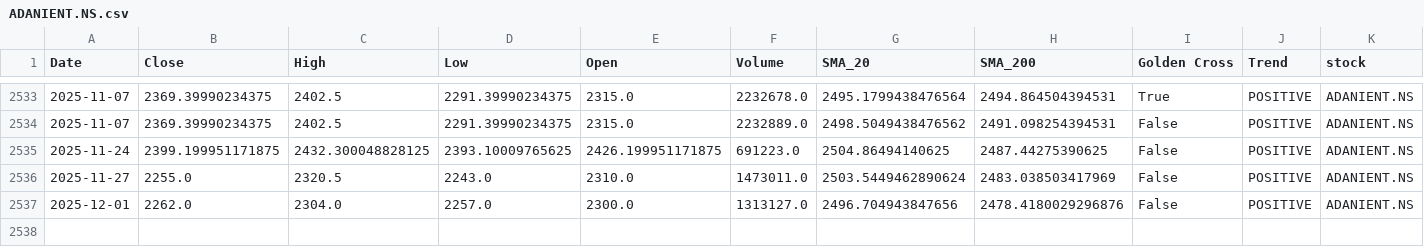
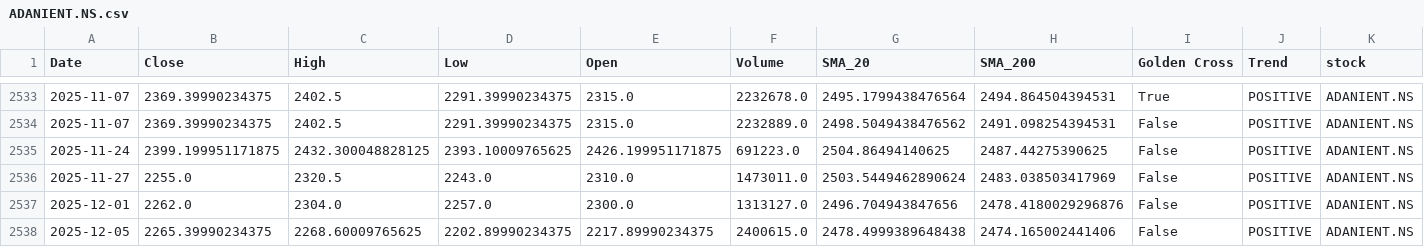
Before and after one commit to sohamdeshpande/nifty-analysis, a CSV file: data/ADANIENT.NS.csv, drawn as a sheet; only a part is shown, gaps mark what is left out; rows hold the shown columns only; the diff names each change by its address in the sheet, - before the commit and + after, or states it on an @@ line.

```diff
--- a/data/ADANIENT.NS.csv
+++ b/data/ADANIENT.NS.csv
+row 2538: 2025-12-05 | 2265.39990234375 | 2268.60009765625 | 2202.89990234375 | 2217.89990234375 | 2400615.0 | 2478.4999389648438 | 2474.165002441406 | False | POSITIVE | ADANIENT.NS
```
Also changed, not shown: data/DRREDDY.NS.csv, data/INDUSINDBK.NS.csv, 47 other files.
